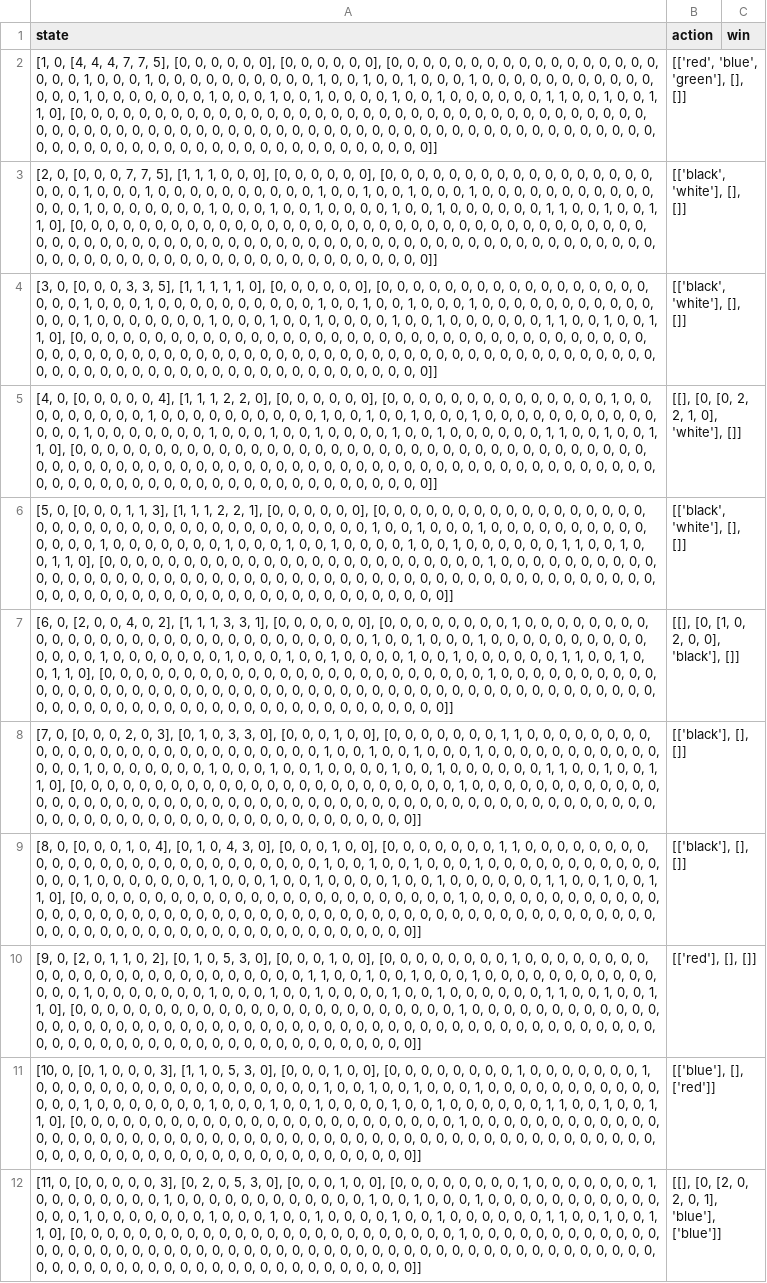
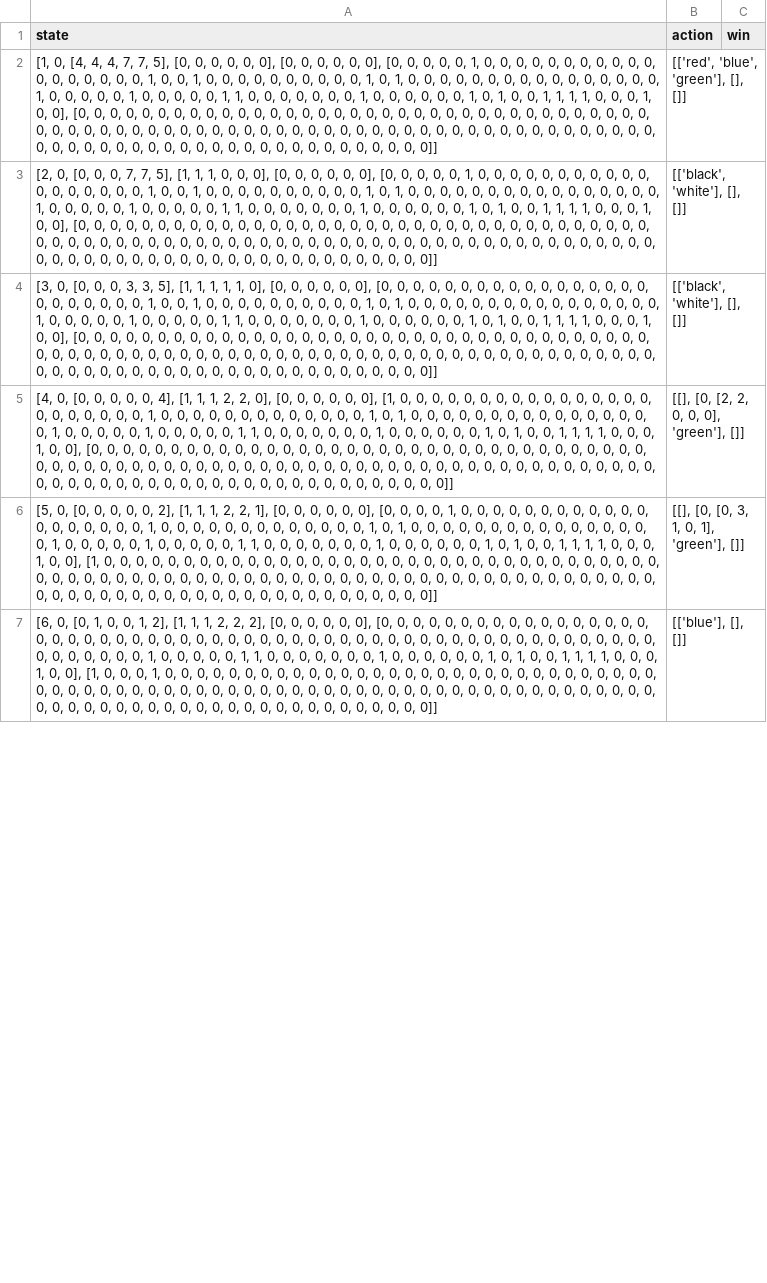
Before and after one commit to dangthevang/gym-splendor, a CSV file: State_tam_2.csv, drawn as a sheet; only a part is shown; removed rows and columns are numbered as before the commit, all else as after; the diff covers the shown part only; the diff names each change by its address in the sheet, - before the commit and + after, or states it on an @@ line.

```diff
--- a/State_tam_2.csv
+++ b/State_tam_2.csv
-A2 (state): …0, 0, 0, 0, 0, 0, 0, 0, 0, 0, 0, 0, 0, 0, 0, 0, 0, 1, 0, 0, 0, 1, 0, 0, 0, 0, 0, 0, 0, 0, 0, 0, 1, 0, 0, 1, 0, 0, 1, 0, 0, 0, 1, 0, 0, 0, 0, 0, 0, 0, 0, 0, 0, 0, 0, 0, 0, 1, 0, 0, 0, 0, 0, 0, 0, 1, 0, 0, 0, 1, 0, 0, 1, 0, 0, 0, 0, 1, 0, 0, 1, 0, 0, 0, 0, 0, 0, 1, 1, 0, 0, 1, 0, 0, 1, 1, 0], [0,…
+A2 (state): …0, 0, 1, 0, 0, 0, 0, 0, 0, 0, 0, 0, 0, 0, 0, 0, 0, 0, 0, 0, 0, 1, 0, 0, 1, 0, 0, 0, 0, 0, 0, 0, 0, 0, 0, 1, 0, 1, 0, 0, 0, 0, 0, 0, 0, 0, 0, 0, 0, 0, 0, 0, 0, 0, 1, 0, 0, 0, 0, 0, 1, 0, 0, 0, 0, 0, 1, 1, 0, 0, 0, 0, 0, 0, 0, 1, 0, 0, 0, 0, 0, 0, 1, 0, 1, 0, 0, 1, 1, 1, 1, 0, 0, 0, 1, 0, 0], [0,…
-A3 (state): …0, 0, 0, 0, 0, 0, 0, 0, 0, 0, 0, 0, 0, 0, 0, 0, 0, 1, 0, 0, 0, 1, 0, 0, 0, 0, 0, 0, 0, 0, 0, 0, 1, 0, 0, 1, 0, 0, 1, 0, 0, 0, 1, 0, 0, 0, 0, 0, 0, 0, 0, 0, 0, 0, 0, 0, 0, 1, 0, 0, 0, 0, 0, 0, 0, 1, 0, 0, 0, 1, 0, 0, 1, 0, 0, 0, 0, 1, 0, 0, 1, 0, 0, 0, 0, 0, 0, 1, 1, 0, 0, 1, 0, 0, 1, 1, 0], [0,…
+A3 (state): …0, 0, 1, 0, 0, 0, 0, 0, 0, 0, 0, 0, 0, 0, 0, 0, 0, 0, 0, 0, 0, 1, 0, 0, 1, 0, 0, 0, 0, 0, 0, 0, 0, 0, 0, 1, 0, 1, 0, 0, 0, 0, 0, 0, 0, 0, 0, 0, 0, 0, 0, 0, 0, 0, 1, 0, 0, 0, 0, 0, 1, 0, 0, 0, 0, 0, 1, 1, 0, 0, 0, 0, 0, 0, 0, 1, 0, 0, 0, 0, 0, 0, 1, 0, 1, 0, 0, 1, 1, 1, 1, 0, 0, 0, 1, 0, 0], [0,…
-A4 (state): …0, 0, 1, 0, 0, 0, 1, 0, 0, 0, 0, 0, 0, 0, 0, 0, 0, 1, 0, 0, 1, 0, 0, 1, 0, 0, 0, 1, 0, 0, 0, 0, 0, 0, 0, 0, 0, 0, 0, 0, 0, 0, 1, 0, 0, 0, 0, 0, 0, 0, 1, 0, 0, 0, 1, 0, 0, 1, 0, 0, 0, 0, 1, 0, 0, 1, 0, 0, 0, 0, 0, 0, 1, 1, 0, 0, 1, 0, 0, 1, 1, 0], [0,…
+A4 (state): …0, 0, 0, 0, 0, 0, 1, 0, 0, 1, 0, 0, 0, 0, 0, 0, 0, 0, 0, 0, 1, 0, 1, 0, 0, 0, 0, 0, 0, 0, 0, 0, 0, 0, 0, 0, 0, 0, 0, 1, 0, 0, 0, 0, 0, 1, 0, 0, 0, 0, 0, 1, 1, 0, 0, 0, 0, 0, 0, 0, 1, 0, 0, 0, 0, 0, 0, 1, 0, 1, 0, 0, 1, 1, 1, 1, 0, 0, 0, 1, 0, 0], [0,…
-A5 (state): …0, 0], [0, 0, 0, 0, 0, 0, 0, 0, 0, 0, 0, 0, 0, 0, 1, 0, 0, 0, 0, 0, 0, 0, 0, 0, 1, 0, 0, 0, 0, 0, 0, 0, 0, 0, 0, 1, 0, 0, 1, 0, 0, 1, 0, 0, 0, 1, 0, 0, 0, 0, 0, 0, 0, 0, 0, 0, 0, 0, 0, 0, 1, 0, 0, 0, 0, 0, 0, 0, 1, 0, 0, 0, 1, 0, 0, 1, 0, 0, 0, 0, 1, 0, 0, 1, 0, 0, 0, 0, 0, 0, 1, 1, 0, 0, 1, 0, 0, 1, 1, 0], [0,…
+A5 (state): …0, 0], [1, 0, 0, 0, 0, 0, 0, 0, 0, 0, 0, 0, 0, 0, 0, 0, 0, 0, 0, 0, 0, 0, 0, 0, 1, 0, 0, 0, 0, 0, 0, 0, 0, 0, 0, 0, 0, 0, 1, 0, 1, 0, 0, 0, 0, 0, 0, 0, 0, 0, 0, 0, 0, 0, 0, 0, 0, 1, 0, 0, 0, 0, 0, 1, 0, 0, 0, 0, 0, 1, 1, 0, 0, 0, 0, 0, 0, 0, 1, 0, 0, 0, 0, 0, 0, 1, 0, 1, 0, 0, 1, 1, 1, 1, 0, 0, 0, 1, 0, 0], [0,…
-B5 (action): [[], [0, [0, 2, 2, 1, 0], 'white'], []]
+B5 (action): [[], [0, [2, 2, 0, 0, 0], 'green'], []]
-row 6: [5, 0, [0, 0, 0, 1, 1, 3], [1, 1, 1, 2, 2, 1], [0, 0, 0, 0, 0, 0], [0, 0, 0, 0, 0, 0, 0, 0, 0, 0, 0, 0, 0, 0, 0, 0, 0, 0, 0, 0, 0, 0, 0, 0, 0, 0, 0, 0, 0, 0, 0, 0, 0, 0, 0, 0, 0, 0, 1, 0, 0, 1, 0, 0, 0, 1, 0, 0, 0, 0, 0, 0, 0, 0, 0, 0, 0, 0, 0, 0, 1, 0, 0, 0, 0, 0, 0, 0, 1, 0, 0, 0, 1, 0, 0, 1, 0, 0, 0, 0, 1, 0, 0, 1, 0, 0, 0, 0, 0, 0, 1, 1, 0, 0, 1, 0, 0, 1, 1, 0], [0, 0, 0, 0, 0, 0, 0, 0, 0, 0, 0, 0, 0, 0, 0, 0, 0, 0, 0, 0, 0, 0, 0, 0, 1, 0, 0, 0, 0, 0, 0, 0, 0, 0, 0, 0, 0, 0, 0, 0, 0, 0, 0, 0, 0, 0, 0, 0, 0, 0, 0, 0, 0, 0, 0, 0, 0, 0, 0, 0, 0, 0, 0, 0, 0, 0, 0, 0, 0, 0, 0, 0, 0, 0, 0, 0, 0, 0, 0, 0, 0, 0, 0, 0, 0, 0, 0, 0, 0, 0, 0, 0, 0, 0, 0, 0, 0, 0, 0, 0]] | [['black', 'white'], [], []]
-A6 (state): [6, 0, [2, 0, 0, 4, 0, 2], [1, 1, 1, 3, 3, 1], [0, 0, 0, 0, 0, 0], [0, 0, 0, 0, 0, 0, 0, 0, 1, 0, 0, 0, 0, 0, 0, 0, 0, 0, 0, 0, 0, 0, 0, 0, 0, 0, 0, 0, 0, 0, 0, 0, 0, 0, 0, 0, 0, 0, 1, 0, 0, 1, 0, 0, 0, 1, 0, 0, 0, 0, 0, 0, 0, 0, 0, 0, 0, 0, 0, 0, 1, 0, 0, 0, 0, 0, 0, 0, 1, 0, 0, 0, 1, 0, 0, 1, 0, 0, 0, 0, 1, 0, 0, 1, 0, 0, 0, 0, 0, 0, 1, 1, 0, 0, 1, 0, 0, 1, 1, 0], [0, 0, 0, 0, 0, 0, 0, 0, 0, 0, 0, 0, 0, 0, 0, 0, 0, 0, 0, 0, 0, 0, 0, 0, 1, 0, 0,…
+A6 (state): [5, 0, [0, 0, 0, 0, 0, 2], [1, 1, 1, 2, 2, 1], [0, 0, 0, 0, 0, 0], [0, 0, 0, 0, 1, 0, 0, 0, 0, 0, 0, 0, 0, 0, 0, 0, 0, 0, 0, 0, 0, 0, 0, 0, 1, 0, 0, 0, 0, 0, 0, 0, 0, 0, 0, 0, 0, 0, 1, 0, 1, 0, 0, 0, 0, 0, 0, 0, 0, 0, 0, 0, 0, 0, 0, 0, 0, 1, 0, 0, 0, 0, 0, 1, 0, 0, 0, 0, 0, 1, 1, 0, 0, 0, 0, 0, 0, 0, 1, 0, 0, 0, 0, 0, 0, 1, 0, 1, 0, 0, 1, 1, 1, 1, 0, 0, 0, 1, 0, 0], [1, 0, 0, 0, 0, 0, 0, 0, 0, 0, 0, 0, 0, 0, 0, 0, 0, 0, 0, 0, 0, 0, 0, 0, 0, 0, 0,…
-B6 (action): [[], [0, [1, 0, 2, 0, 0], 'black'], []]
+B6 (action): [[], [0, [0, 3, 1, 0, 1], 'green'], []]
-row 8: [7, 0, [0, 0, 0, 2, 0, 3], [0, 1, 0, 3, 3, 0], [0, 0, 0, 1, 0, 0], [0, 0, 0, 0, 0, 0, 0, 1, 1, 0, 0, 0, 0, 0, 0, 0, 0, 0, 0, 0, 0, 0, 0, 0, 0, 0, 0, 0, 0, 0, 0, 0, 0, 0, 0, 1, 0, 0, 1, 0, 0, 1, 0, 0, 0, 1, 0, 0, 0, 0, 0, 0, 0, 0, 0, 0, 0, 0, 0, 0, 1, 0, 0, 0, 0, 0, 0, 0, 1, 0, 0, 0, 1, 0, 0, 1, 0, 0, 0, 0, 1, 0, 0, 1, 0, 0, 0, 0, 0, 0, 1, 1, 0, 0, 1, 0, 0, 1, 1, 0], [0, 0, 0, 0, 0, 0, 0, 0, 0, 0, 0, 0, 0, 0, 0, 0, 0, 0, 0, 0, 0, 0, 0, 0, 1, 0, 0, 0, 0, 0, 0, 0, 0, 0, 0, 0, 0, 0, 0, 0, 0, 0, 0, 0, 0, 0, 0, 0, 0, 0, 0, 0, 0, 0, 0, 0, 0, 0, 0, 0, 0, 0, 0, 0, 0, 0, 0, 0, 0, 0, 0, 0, 0, 0, 0, 0, 0, 0, 0, 0, 0, 0, 0, 0, 0, 0, 0, 0, 0, 0, 0, 0, 0, 0, 0, 0, 0, 0, 0, 0]] | [['black'], [], []]
-row 9: [8, 0, [0, 0, 0, 1, 0, 4], [0, 1, 0, 4, 3, 0], [0, 0, 0, 1, 0, 0], [0, 0, 0, 0, 0, 0, 0, 1, 1, 0, 0, 0, 0, 0, 0, 0, 0, 0, 0, 0, 0, 0, 0, 0, 0, 0, 0, 0, 0, 0, 0, 0, 0, 0, 0, 1, 0, 0, 1, 0, 0, 1, 0, 0, 0, 1, 0, 0, 0, 0, 0, 0, 0, 0, 0, 0, 0, 0, 0, 0, 1, 0, 0, 0, 0, 0, 0, 0, 1, 0, 0, 0, 1, 0, 0, 1, 0, 0, 0, 0, 1, 0, 0, 1, 0, 0, 0, 0, 0, 0, 1, 1, 0, 0, 1, 0, 0, 1, 1, 0], [0, 0, 0, 0, 0, 0, 0, 0, 0, 0, 0, 0, 0, 0, 0, 0, 0, 0, 0, 0, 0, 0, 0, 0, 1, 0, 0, 0, 0, 0, 0, 0, 0, 0, 0, 0, 0, 0, 0, 0, 0, 0, 0, 0, 0, 0, 0, 0, 0, 0, 0, 0, 0, 0, 0, 0, 0, 0, 0, 0, 0, 0, 0, 0, 0, 0, 0, 0, 0, 0, 0, 0, 0, 0, 0, 0, 0, 0, 0, 0, 0, 0, 0, 0, 0, 0, 0, 0, 0, 0, 0, 0, 0, 0, 0, 0, 0, 0, 0, 0]] | [['black'], [], []]
-A7 (state): [9, 0, [2, 0, 1, 1, 0, 2], [0, 1, 0, 5, 3, 0], [0, 0, 0, 1, 0, 0], [0, 0, 0, 0, 0, 0, 0, 0, 1, 0, 0, 0, 0, 0, 0, 0, 0, 0, 0, 0, 0, 0, 0, 0, 0, 0, 0, 0, 0, 0, 0, 0, 0, 0, 1, 1, 0, 0, 1, 0, 0, 1, 0, 0, 0, 1, 0, 0, 0, 0, 0, 0, 0, 0, 0, 0, 0, 0, 0, 0, 1, 0, 0, 0, 0, 0, 0, 0, 1, 0, 0, 0, 1, 0, 0, 1, 0, 0, 0, 0, 1, 0, 0, 1, 0, 0, 0, 0, 0, 0, 1, 1, 0, 0, 1, 0, 0, 1, 1, 0], [0, 0, 0, 0, 0, 0, 0, 0, 0, 0, 0, 0, 0, 0, 0, 0, 0, 0, 0, 0, 0, 0, 0, 0, 1, 0, 0,…
+A7 (state): [6, 0, [0, 1, 0, 0, 1, 2], [1, 1, 1, 2, 2, 2], [0, 0, 0, 0, 0, 0], [0, 0, 0, 0, 0, 0, 0, 0, 0, 0, 0, 0, 0, 0, 0, 0, 0, 0, 0, 0, 0, 0, 0, 0, 0, 0, 0, 0, 0, 0, 0, 0, 0, 0, 0, 0, 0, 0, 0, 0, 0, 0, 0, 0, 0, 0, 0, 0, 0, 0, 0, 0, 0, 0, 0, 0, 0, 0, 0, 0, 0, 0, 0, 1, 0, 0, 0, 0, 0, 1, 1, 0, 0, 0, 0, 0, 0, 0, 1, 0, 0, 0, 0, 0, 0, 1, 0, 1, 0, 0, 1, 1, 1, 1, 0, 0, 0, 1, 0, 0], [1, 0, 0, 0, 1, 0, 0, 0, 0, 0, 0, 0, 0, 0, 0, 0, 0, 0, 0, 0, 0, 0, 0, 0, 0, 0, 0,…
-B7 (action): [['red'], [], []]
+B7 (action): [['blue'], [], []]
-row 11: [10, 0, [0, 1, 0, 0, 0, 3], [1, 1, 0, 5, 3, 0], [0, 0, 0, 1, 0, 0], [0, 0, 0, 0, 0, 0, 0, 0, 1, 0, 0, 0, 0, 0, 0, 0, 1, 0, 0, 0, 0, 0, 0, 0, 0, 0, 0, 0, 0, 0, 0, 0, 0, 0, 0, 1, 0, 0, 1, 0, 0, 1, 0, 0, 0, 1, 0, 0, 0, 0, 0, 0, 0, 0, 0, 0, 0, 0, 0, 0, 1, 0, 0, 0, 0, 0, 0, 0, 1, 0, 0, 0, 1, 0, 0, 1, 0, 0, 0, 0, 1, 0, 0, 1, 0, 0, 0, 0, 0, 0, 1, 1, 0, 0, 1, 0, 0, 1, 1, 0], [0, 0, 0, 0, 0, 0, 0, 0, 0, 0, 0, 0, 0, 0, 0, 0, 0, 0, 0, 0, 0, 0, 0, 0, 1, 0, 0, 0, 0, 0, 0, 0, 0, 0, 0, 0, 0, 0, 0, 0, 0, 0, 0, 0, 0, 0, 0, 0, 0, 0, 0, 0, 0, 0, 0, 0, 0, 0, 0, 0, 0, 0, 0, 0, 0, 0, 0, 0, 0, 0, 0, 0, 0, 0, 0, 0, 0, 0, 0, 0, 0, 0, 0, 0, 0, 0, 0, 0, 0, 0, 0, 0, 0, 0, 0, 0, 0, 0, 0, 0]] | [['blue'], [], ['red']]
-row 12: [11, 0, [0, 0, 0, 0, 0, 3], [0, 2, 0, 5, 3, 0], [0, 0, 0, 1, 0, 0], [0, 0, 0, 0, 0, 0, 0, 0, 1, 0, 0, 0, 0, 0, 0, 0, 1, 0, 0, 0, 0, 0, 0, 0, 0, 1, 0, 0, 0, 0, 0, 0, 0, 0, 0, 0, 0, 0, 1, 0, 0, 1, 0, 0, 0, 1, 0, 0, 0, 0, 0, 0, 0, 0, 0, 0, 0, 0, 0, 0, 1, 0, 0, 0, 0, 0, 0, 0, 1, 0, 0, 0, 1, 0, 0, 1, 0, 0, 0, 0, 1, 0, 0, 1, 0, 0, 0, 0, 0, 0, 1, 1, 0, 0, 1, 0, 0, 1, 1, 0], [0, 0, 0, 0, 0, 0, 0, 0, 0, 0, 0, 0, 0, 0, 0, 0, 0, 0, 0, 0, 0, 0, 0, 0, 1, 0, 0, 0, 0, 0, 0, 0, 0, 0, 0, 0, 0, 0, 0, 0, 0, 0, 0, 0, 0, 0, 0, 0, 0, 0, 0, 0, 0, 0, 0, 0, 0, 0, 0, 0, 0, 0, 0, 0, 0, 0, 0, 0, 0, 0, 0, 0, 0, 0, 0, 0, 0, 0, 0, 0, 0, 0, 0, 0, 0, 0, 0, 0, 0, 0, 0, 0, 0, 0, 0, 0, 0, 0, 0, 0]] | [[], [0, [2, 0, 2, 0, 1], 'blue'], ['blue']]
```
Also changed, not shown: 11 added rows, 5 removed rows and 21 edited cells elsewhere in this file, State_tam_1.csv, State_tam_3.csv, 1 other file.
